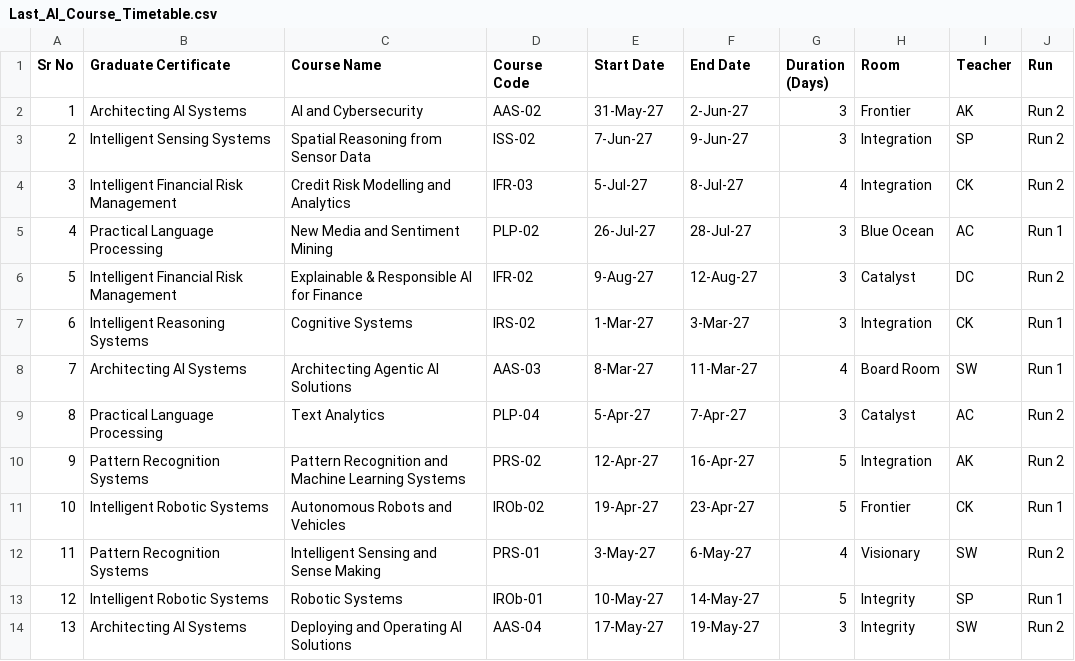
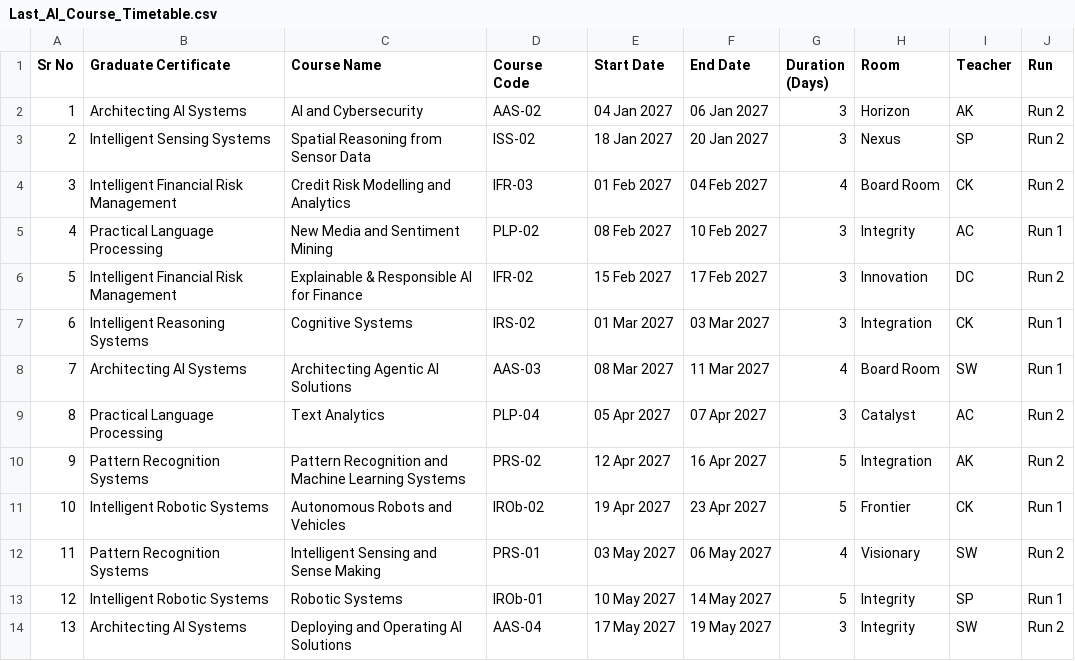
Before and after one commit to kingofpings/public_docs, a CSV file: .tracker/Last_AI_Course_Timetable.csv, drawn as a sheet; only a part is shown; the diff covers the shown part only.

Commit message:
Add files via upload

```diff
--- a/.tracker/Last_AI_Course_Timetable.csv
+++ b/.tracker/Last_AI_Course_Timetable.csv
@@ -1,14 +1,14 @@
 Sr No,Graduate Certificate,Course Name,Course Code,Start Date,End Date,Duration (Days),Room,Teacher,Run
-1,Architecting AI Systems,AI and Cybersecurity,AAS-02,31-May-27,2-Jun-27,3,Frontier,AK,Run 2
-2,Intelligent Sensing Systems,Spatial Reasoning from Sensor Data,ISS-02,7-Jun-27,9-Jun-27,3,Integration,SP,Run 2
-3,Intelligent Financial Risk Management,Credit Risk Modelling and Analytics,IFR-03,5-Jul-27,8-Jul-27,4,Integration,CK,Run 2
-4,Practical Language Processing,New Media and Sentiment Mining,PLP-02,26-Jul-27,28-Jul-27,3,Blue Ocean,AC,Run 1
-5,Intelligent Financial Risk Management,Explainable & Responsible AI for Finance,IFR-02,9-Aug-27,12-Aug-27,3,Catalyst,DC,Run 2
-6,Intelligent Reasoning Systems,Cognitive Systems,IRS-02,1-Mar-27,3-Mar-27,3,Integration,CK,Run 1
-7,Architecting AI Systems,Architecting Agentic AI Solutions,AAS-03,8-Mar-27,11-Mar-27,4,Board Room,SW,Run 1
-8,Practical Language Processing,Text Analytics,PLP-04,5-Apr-27,7-Apr-27,3,Catalyst,AC,Run 2
-9,Pattern Recognition Systems,Pattern Recognition and Machine Learning Systems,PRS-02,12-Apr-27,16-Apr-27,5,Integration,AK,Run 2
-10,Intelligent Robotic Systems,Autonomous Robots and Vehicles,IROb-02,19-Apr-27,23-Apr-27,5,Frontier,CK,Run 1
-11,Pattern Recognition Systems,Intelligent Sensing and Sense Making,PRS-01,3-May-27,6-May-27,4,Visionary,SW,Run 2
-12,Intelligent Robotic Systems,Robotic Systems,IROb-01,10-May-27,14-May-27,5,Integrity,SP,Run 1
-13,Architecting AI Systems,Deploying and Operating AI Solutions,AAS-04,17-May-27,19-May-27,3,Integrity,SW,Run 2
+1,Architecting AI Systems,AI and Cybersecurity,AAS-02,04 Jan 2027,06 Jan 2027,3,Horizon,AK,Run 2
+2,Intelligent Sensing Systems,Spatial Reasoning from Sensor Data,ISS-02,18 Jan 2027,20 Jan 2027,3,Nexus,SP,Run 2
+3,Intelligent Financial Risk Management,Credit Risk Modelling and Analytics,IFR-03,01 Feb 2027,04 Feb 2027,4,Board Room,CK,Run 2
+4,Practical Language Processing,New Media and Sentiment Mining,PLP-02,08 Feb 2027,10 Feb 2027,3,Integrity,AC,Run 1
+5,Intelligent Financial Risk Management,Explainable & Responsible AI for Finance,IFR-02,15 Feb 2027,17 Feb 2027,3,Innovation,DC,Run 2
+6,Intelligent Reasoning Systems,Cognitive Systems,IRS-02,01 Mar 2027,03 Mar 2027,3,Integration,CK,Run 1
+7,Architecting AI Systems,Architecting Agentic AI Solutions,AAS-03,08 Mar 2027,11 Mar 2027,4,Board Room,SW,Run 1
+8,Practical Language Processing,Text Analytics,PLP-04,05 Apr 2027,07 Apr 2027,3,Catalyst,AC,Run 2
+9,Pattern Recognition Systems,Pattern Recognition and Machine Learning Systems,PRS-02,12 Apr 2027,16 Apr 2027,5,Integration,AK,Run 2
+10,Intelligent Robotic Systems,Autonomous Robots and Vehicles,IROb-02,19 Apr 2027,23 Apr 2027,5,Frontier,CK,Run 1
+11,Pattern Recognition Systems,Intelligent Sensing and Sense Making,PRS-01,03 May 2027,06 May 2027,4,Visionary,SW,Run 2
+12,Intelligent Robotic Systems,Robotic Systems,IROb-01,10 May 2027,14 May 2027,5,Integrity,SP,Run 1
+13,Architecting AI Systems,Deploying and Operating AI Solutions,AAS-04,17 May 2027,19 May 2027,3,Integrity,SW,Run 2
```
Also changed, not shown: 79 edited cells elsewhere in this file.
